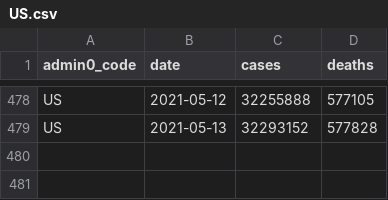
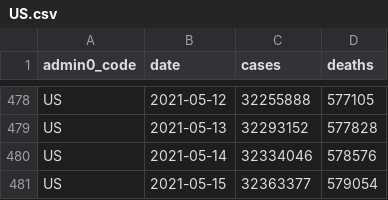
Before and after one commit to covid-open-data/xform-casecount-us-usafacts, a CSV file: output/admin0/US.csv, drawn as a sheet; only a part is shown, gaps mark what is left out; the diff names each change by its address in the sheet, - before the commit and + after, or states it on an @@ line.

```diff
--- a/output/admin0/US.csv
+++ b/output/admin0/US.csv
+row 480: US | 2021-05-14 | 32334046 | 578576
+row 481: US | 2021-05-15 | 32363377 | 579054
```
Also changed, not shown: output/admin1/US.csv.
